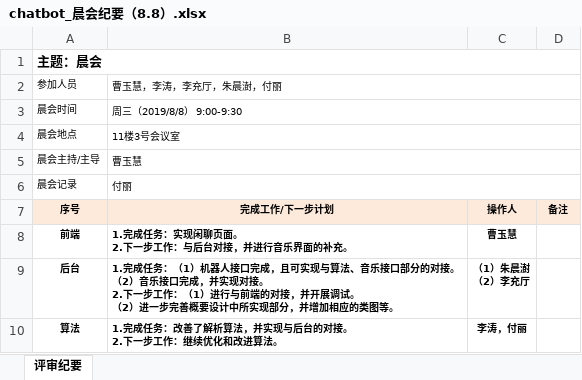
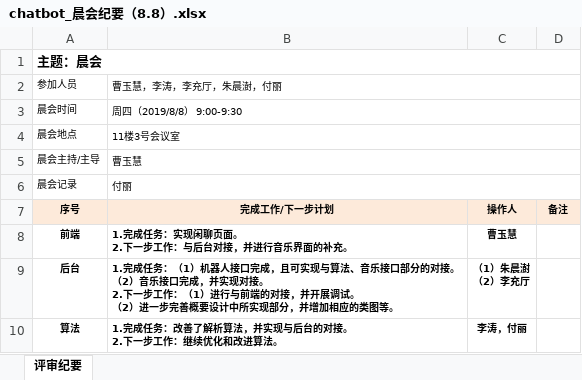
Before and after one commit to zhuchenshu/robochat, an Excel workbook: document/每日纪要/chatbot_晨会纪要（8.8）.xlsx, sheet 评审纪要, drawn as a sheet; values as stored, in another font and other column widths than the file's, no borders; conditional formats not drawn; the diff names each change by its address in the sheet, - before the commit and + after, or states it on an @@ line.

```diff
--- a/document/每日纪要/chatbot_晨会纪要（8.8）.xlsx (sheet 评审纪要)
+++ b/document/每日纪要/chatbot_晨会纪要（8.8）.xlsx (sheet 评审纪要)
-B3: 周三（2019/8/8） 9:00-9:30
+B3: 周四（2019/8/8） 9:00-9:30
```
Also changed, not shown: 1 other file.
